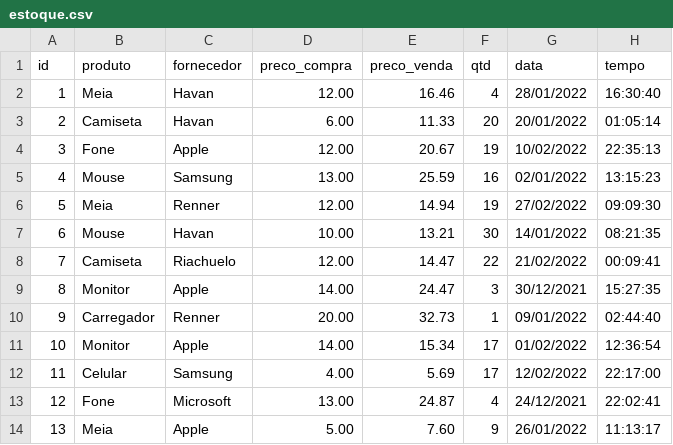
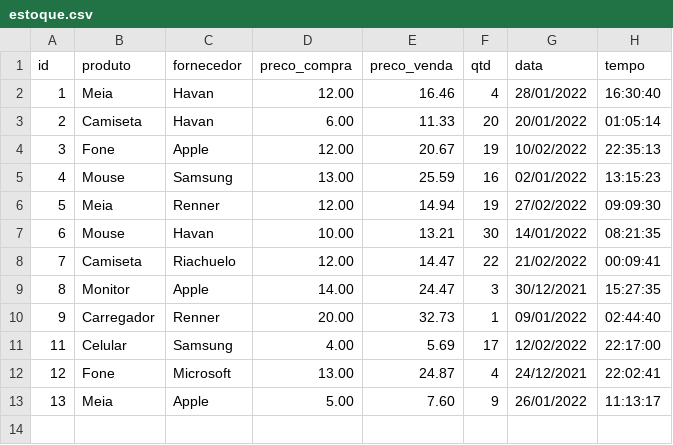
Before and after one commit to PabloVKF/erp-poo1, a CSV file: dados/estoque.csv, drawn as a sheet.

```diff
--- a/dados/estoque.csv
+++ b/dados/estoque.csv
@@ -10,3 +10,2 @@ id,produto,fornecedor,preco_compra,preco_venda,qtd,data,tempo
 9,Carregador,Renner,20.00,32.73,1,09/01/2022,02:44:40
-10,Monitor,Apple,14.00,15.34,17,01/02/2022,12:36:54
 11,Celular,Samsung,4.00,5.69,17,12/02/2022,22:17:00
```
Also changed, not shown: 2 other files.
